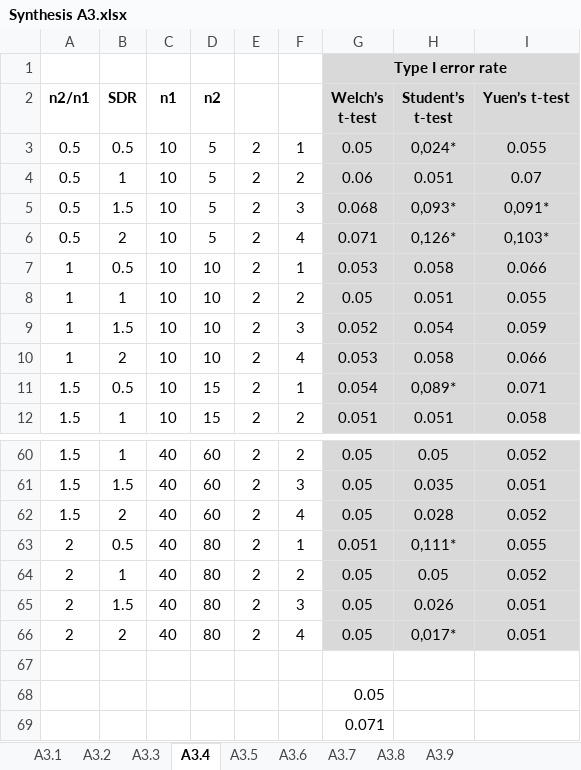
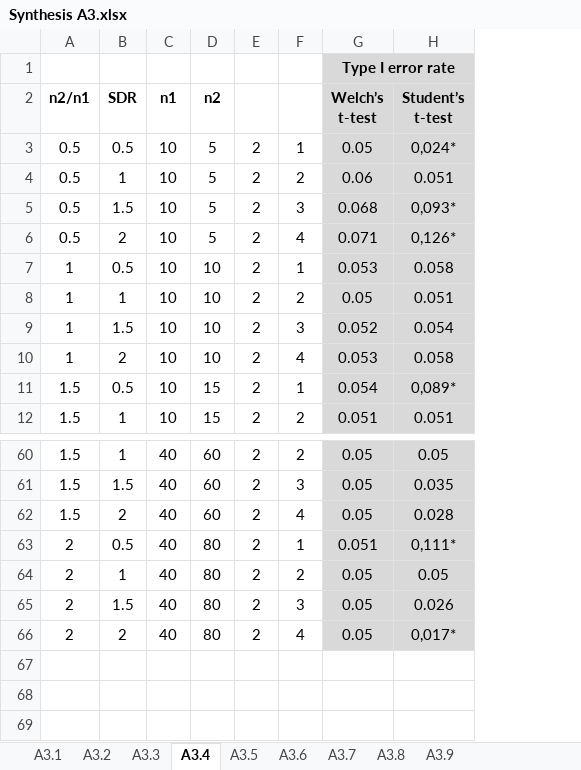
Before and after one commit to mdelacre/studentbackup, an Excel workbook: scripts outputs/Appendices/Table A3/Synthesis A3.xlsx, sheet A3.4, drawn as a sheet; only a part is shown, gaps mark what is left out; values as stored, in another font and other column widths than the file's, no borders; charts and pictures not drawn; the diff names each change by its address in the sheet, - before the commit and + after, or states it on an @@ line.

```diff
--- a/scripts outputs/Appendices/Table A3/Synthesis A3.xlsx (sheet A3.4)
+++ b/scripts outputs/Appendices/Table A3/Synthesis A3.xlsx (sheet A3.4)
-column I (Yuen’s t-test), rows 3-12: 0.055 | 0.07 | 0,091* | 0,103* | 0.066 | 0.055 | 0.059 | 0.066 | 0.071 | 0.058; rows 60-66: 0.052 | 0.051 | 0.052 | 0.055 | 0.052 | 0.051 | 0.051
-row 67: (empty)
-row 68:  |  |  |  |  |  | 0.05
-row 69:  |  |  |  |  |  | 0.071
```
Also changed, not shown: sheet A3.1, sheet A3.5, sheet A3.7, sheet A3.3, sheet A3.6, sheet A3.9, 2 more sheets, scripts outputs/Appendices/Table A5/Synthesis.xlsx, 7 other files.
